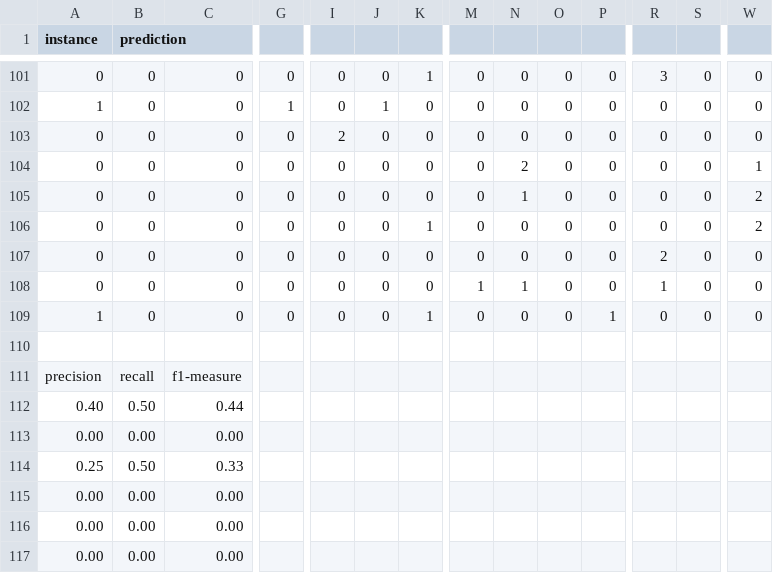
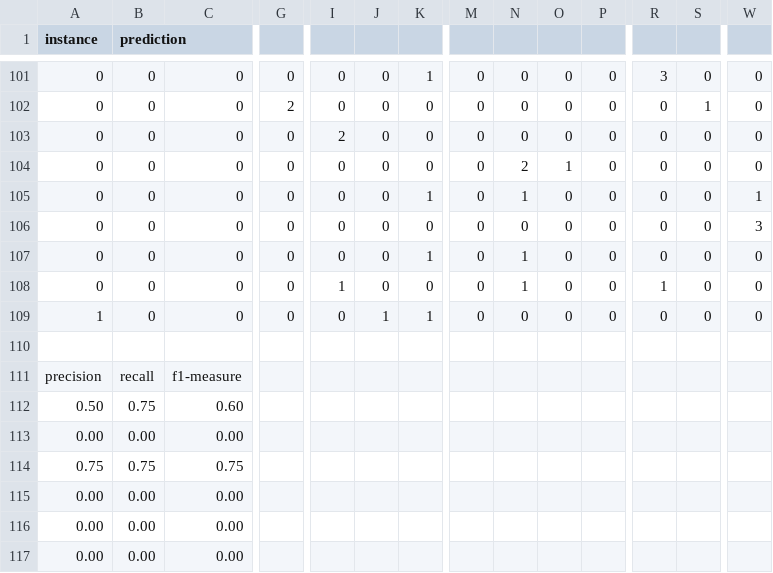
Before and after one commit to newtvo/COMP472-A1-F2020, a CSV file: Output/Base-MLP-DS1.csv, drawn as a sheet; only a part is shown, gaps mark what is left out; removed rows and columns are numbered as before the commit, all else as after; rows hold the shown columns only; the diff covers the shown part only; the diff names each change by its address in the sheet, - before the commit and + after, or states it on an @@ line.

```diff
--- a/Output/Base-MLP-DS1.csv
+++ b/Output/Base-MLP-DS1.csv
-A102 (instance): 1
+A102 (instance): 0
-G102: 1
+G102: 2
-J102: 1
+J102: 0
-S102: 0
+S102: 1
-O104: 0
+O104: 1
-W104: 1
+W104: 0
-K105: 0
+K105: 1
-W105: 2
+W105: 1
-K106: 1
+K106: 0
-W106: 2
+W106: 3
-K107: 0
+K107: 1
-N107: 0
+N107: 1
-R107: 2
+R107: 0
-I108: 0
+I108: 1
-M108: 1
+M108: 0
-J109: 0
+J109: 1
-P109: 1
+P109: 0
-row 112: 0.40 | 0.50 | 0.44
+row 112: 0.50 | 0.75 | 0.60
-row 114: 0.25 | 0.50 | 0.33
+row 114: 0.75 | 0.75 | 0.75
```
Also changed, not shown: 10 added rows, 10 removed rows and 64 edited cells elsewhere in this file, Output/Base-DT-DS1.csv, Output/Base-DT-DS2.csv, 7 other files.
